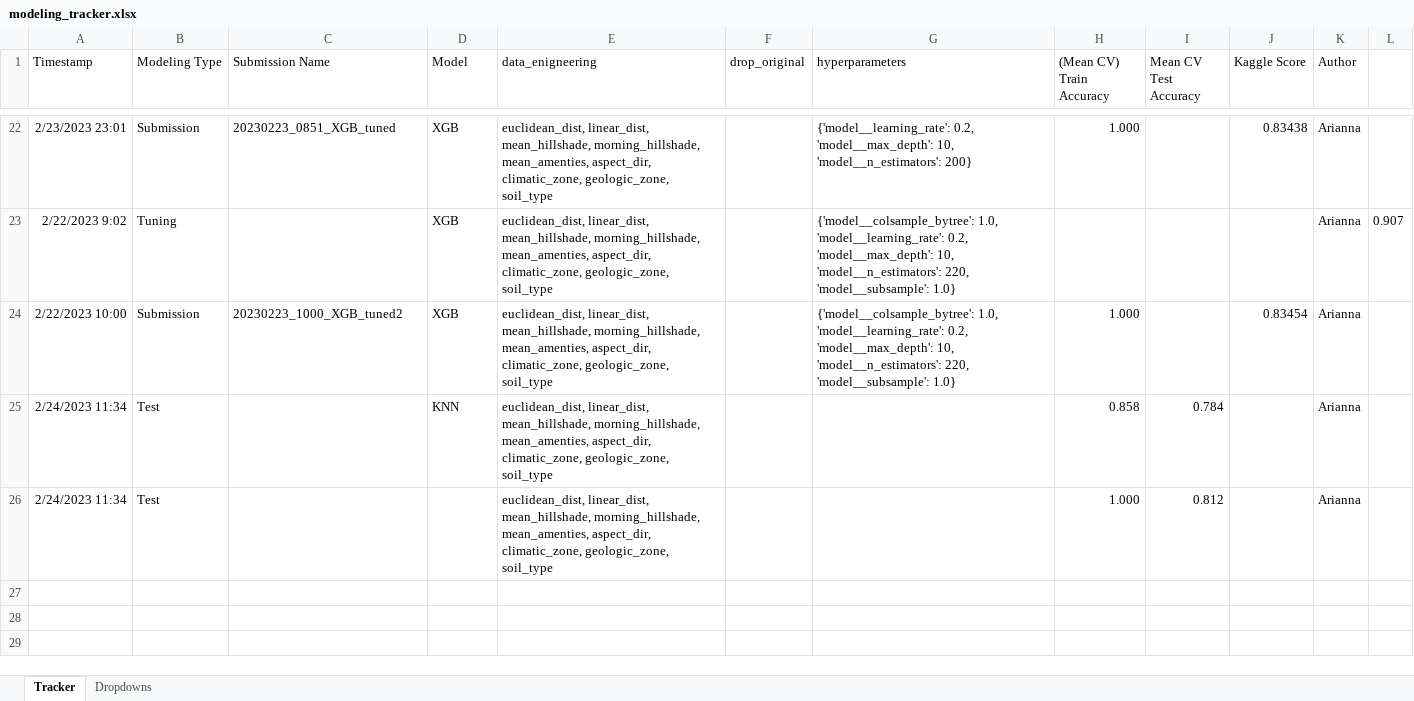
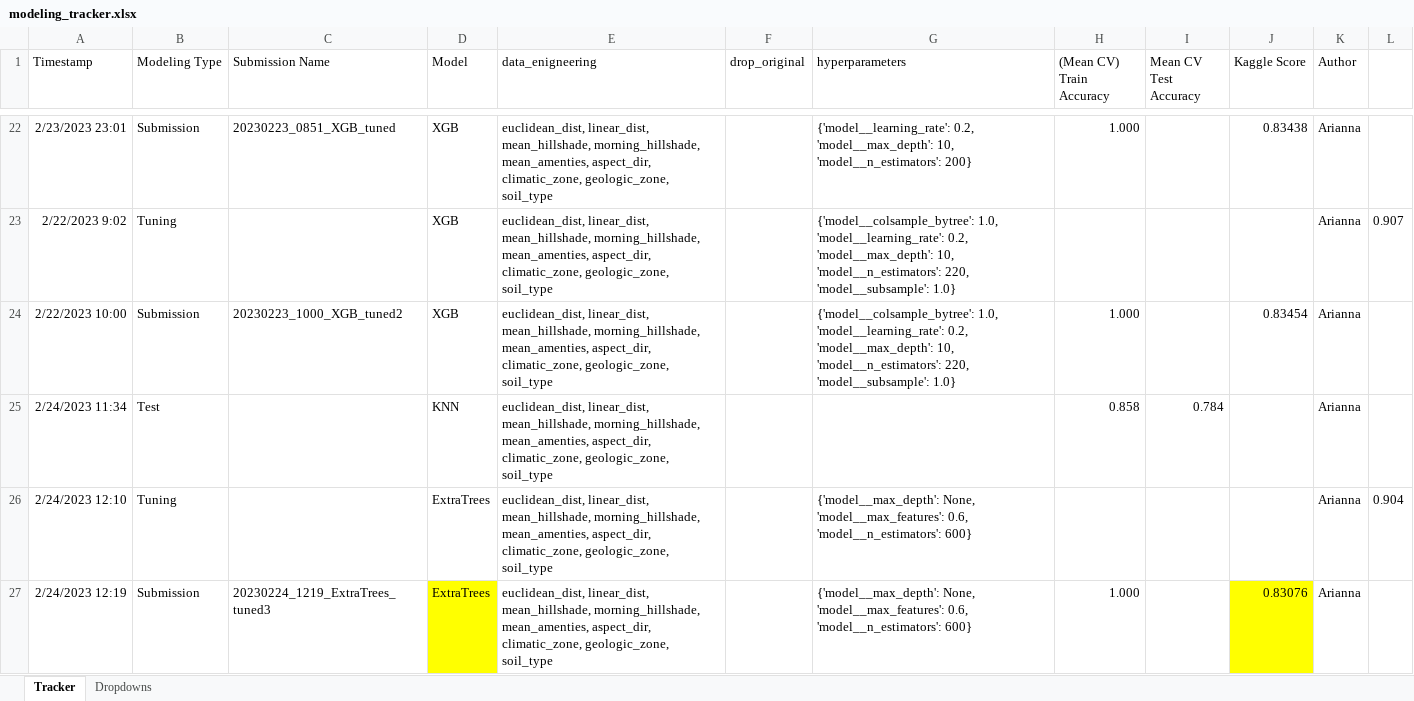
Before and after one commit to stlbnmaria/ml2challenge, an Excel workbook: modeling/modeling_tracker.xlsx, sheet Tracker, drawn as a sheet; only a part is shown, gaps mark what is left out; values as stored, in another font and other column widths than the file's, no borders; table styles not drawn; removed rows and columns are numbered as before the commit, all else as after; the diff covers the shown part only; the diff names each change by its address in the sheet, - before the commit and + after, or states it on an @@ line.

Commit message:
fix typo dates

```diff
--- a/modeling/modeling_tracker.xlsx (sheet Tracker)
+++ b/modeling/modeling_tracker.xlsx (sheet Tracker)
-row 26: 2/24/2023 11:34 | Test |  |  | euclidean_dist, linear_dist, mean_hillshade, morning_hillshade, mean_amenties, aspect_dir, climatic_zone, geologic_zone, soil_type |  |  | 1.000 | 0.812 |  | Arianna
+row 26: 2/24/2023 12:10 | Tuning |  | ExtraTrees | euclidean_dist, linear_dist, mean_hillshade, morning_hillshade, mean_amenties, aspect_dir, climatic_zone, geologic_zone, soil_type |  | {'model__max_depth': None, 'model__max_features': 0.6, 'model__n_estimators': 600} |  |  |  | Arianna | 0.904
+row 27: 2/24/2023 12:19 | Submission | 20230224_1219_ExtraTrees_tuned3 | ExtraTrees | euclidean_dist, linear_dist, mean_hillshade, morning_hillshade, mean_amenties, aspect_dir, climatic_zone, geologic_zone, soil_type |  | {'model__max_depth': None, 'model__max_features': 0.6, 'model__n_estimators': 600} | 1.000 |  | 0.83076 | Arianna
```
Also changed, not shown: 2 added rows, 1 edited cell and cell formats elsewhere in this sheet, sheet Dropdowns.
